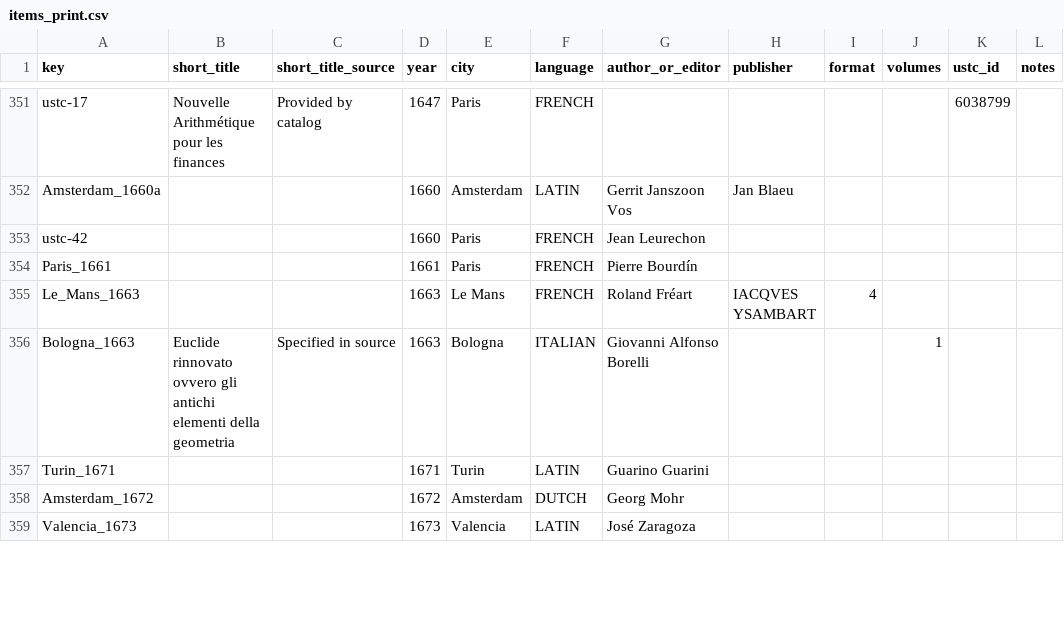
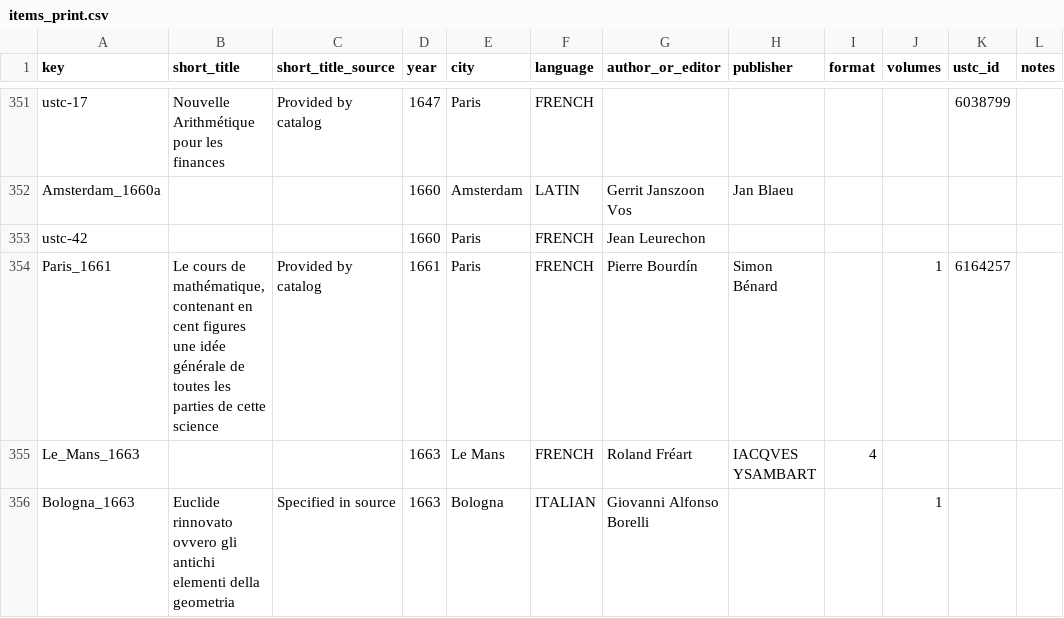
Before and after one commit to Euclides-EM/elements-resource-box, a CSV file: public/docs/items_print.csv, drawn as a sheet; only a part is shown, gaps mark what is left out; the shorter side is filled out with more unchanged rows; the diff names each change by its address in the sheet, - before the commit and + after, or states it on an @@ line.

```diff
--- a/public/docs/items_print.csv
+++ b/public/docs/items_print.csv
-B354 (short_title): (empty)
+B354 (short_title): Le cours de mathématique, contenant en cent figures une idée générale de toutes les parties de cette science
-C354 (short_title_source): (empty)
+C354 (short_title_source): Provided by catalog
-H354 (publisher): (empty)
+H354 (publisher): Simon Bénard
-J354 (volumes): (empty)
+J354 (volumes): 1
-K354 (ustc_id): (empty)
+K354 (ustc_id): 6164257
```
Also changed, not shown: public/docs/shelfmarks.csv.
